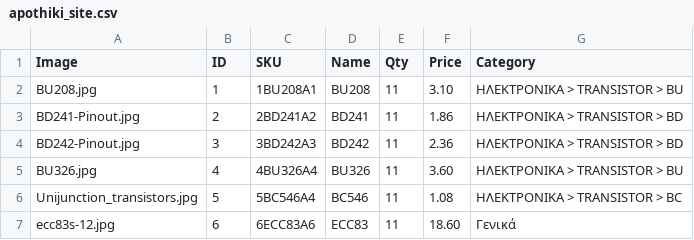
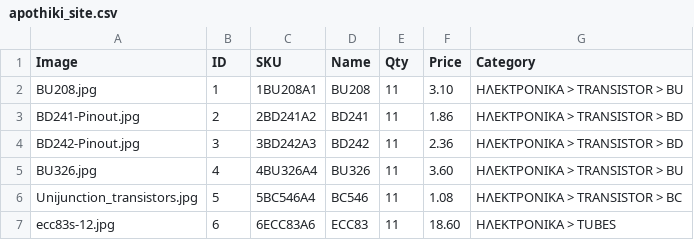
Before and after one commit to zaelgr/apothiki, a CSV file: apothiki_site.csv, drawn as a sheet.

Commit message:
Αυτόματη ενημέρωση αποθεμάτων

```diff
--- a/apothiki_site.csv
+++ b/apothiki_site.csv
@@ -6,2 +6,2 @@ BU326.jpg,4,4BU326A4,BU326,11,3.60,ΗΛΕΚΤΡΟΝΙΚΑ > TRANSISTOR > BU
 Unijunction_transistors.jpg,5,5BC546A4,BC546,11,1.08,ΗΛΕΚΤΡΟΝΙΚΑ > TRANSISTOR > BC
-ecc83s-12.jpg,6,6ECC83A6,ECC83,11,18.60,Γενικά
+ecc83s-12.jpg,6,6ECC83A6,ECC83,11,18.60,ΗΛΕΚΤΡΟΝΙΚΑ > TUBES
```
